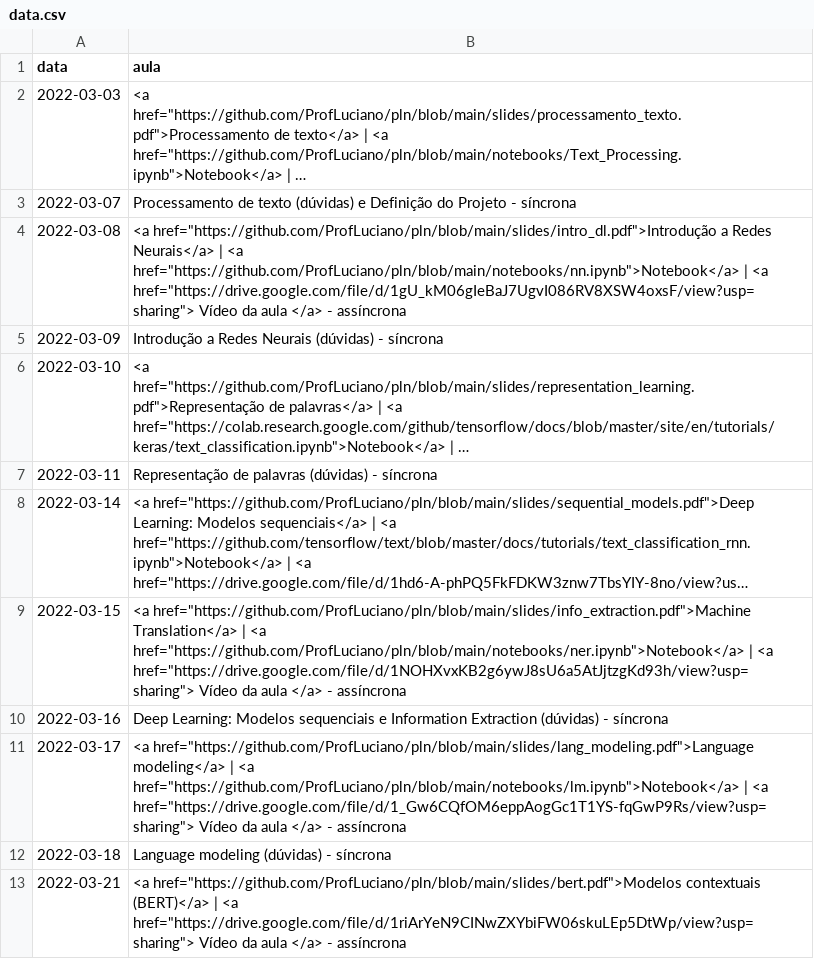
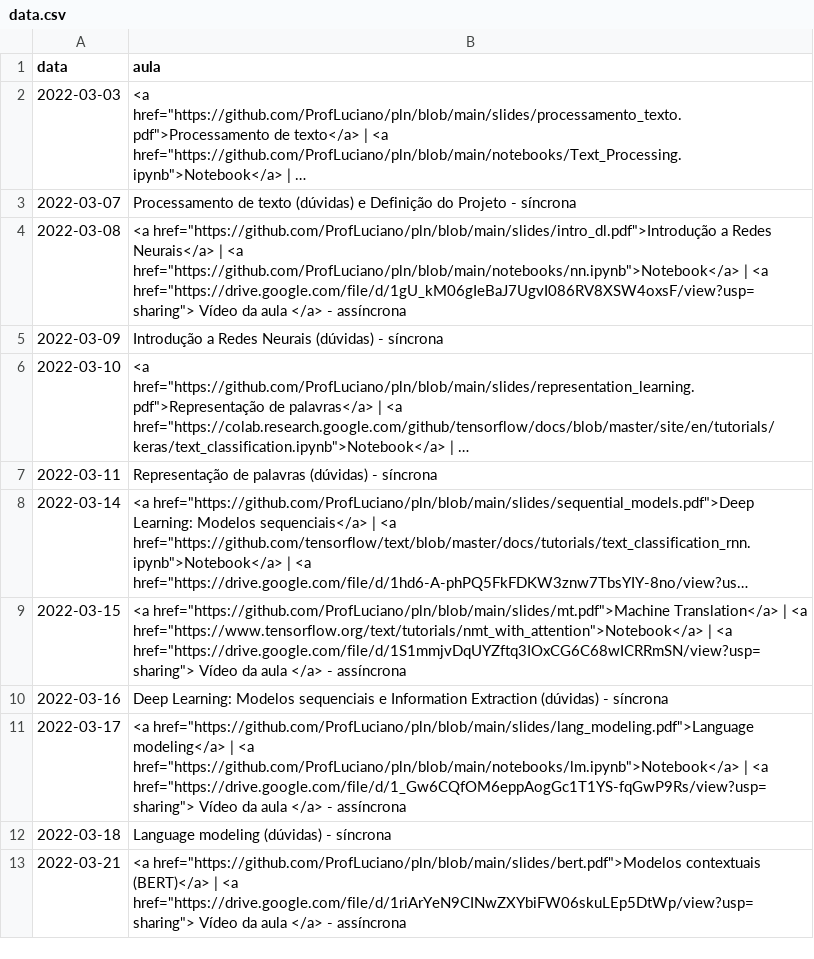
Before and after one commit to ProfLuciano/mineracao_texto, a CSV file: pages/data.csv, drawn as a sheet; only a part is shown; long unchanged cells end in …; the diff names each change by its address in the sheet, - before the commit and + after, or states it on an @@ line.

Commit message:
Update data.csv

```diff
--- a/pages/data.csv
+++ b/pages/data.csv
-B9 (aula): <a href="https://github.com/ProfLuciano/pln/blob/main/slides/info_extraction.pdf">Machine Translation</a> | <a href="https://github.com/ProfLuciano/pln/blob/main/notebooks/ner.ipynb">Notebook</a> | <a href="https://drive.google.com/file/d/1NOHXvxKB2g6ywJ8sU6a5AtJjtzgKd93h/view?usp=sharing"> Vídeo da…
+B9 (aula): <a href="https://github.com/ProfLuciano/pln/blob/main/slides/mt.pdf">Machine Translation</a> | <a href="https://www.tensorflow.org/text/tutorials/nmt_with_attention">Notebook</a> | <a href="https://drive.google.com/file/d/1S1mmjvDqUYZftq3IOxCG6C68wICRRmSN/view?usp=sharing"> Vídeo da…
```
